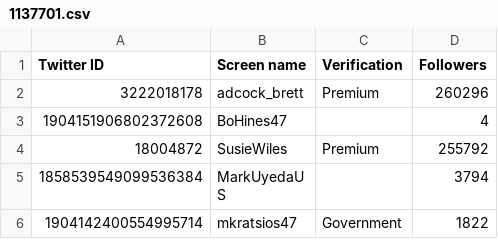
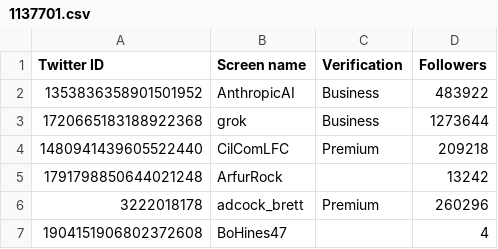
Before and after one commit to travisbrown/fashfollows, a CSV file: data/current/1137701.csv, drawn as a sheet; only a part is shown; the shorter side is filled out with more unchanged rows; the diff names each change by its address in the sheet, - before the commit and + after, or states it on an @@ line.

```diff
--- a/data/current/1137701.csv
+++ b/data/current/1137701.csv
+row 2: 1353836358901501952 | AnthropicAI | Business | 483922
+row 3: 1720665183188922368 | grok | Business | 1273644
+row 4: 1480941439605522440 | CilComLFC | Premium | 209218
+row 5: 1791798850644021248 | ArfurRock |  | 13242
```
Also changed, not shown: data/changes/2025-03.csv, data/current/1625493998.csv, 44 other files.
